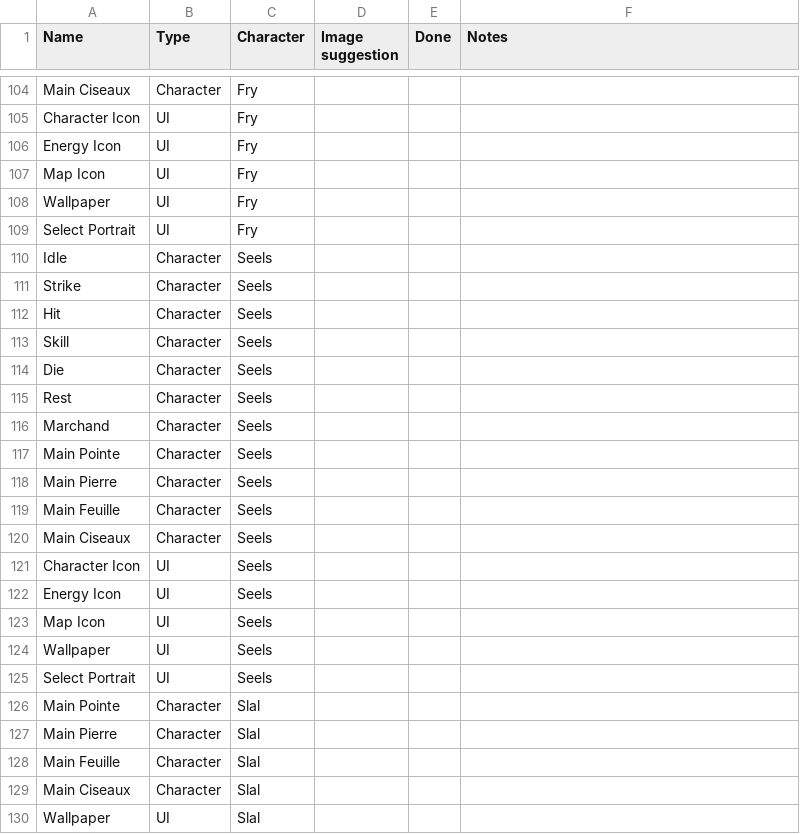
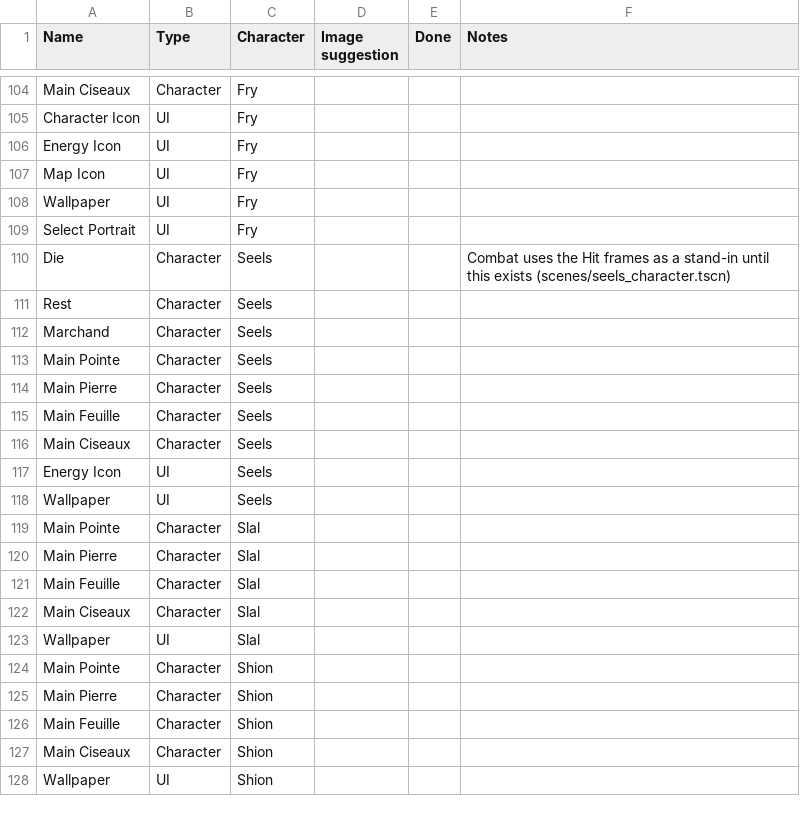
Before and after one commit to LeCitronVert/sts2-std-shion, a TSV file: MISSING_IMAGES.tsv, drawn as a sheet; only a part is shown, gaps mark what is left out; the shorter side is filled out with more unchanged rows.

Commit message:
Seels assets

```diff
--- a/MISSING_IMAGES.tsv
+++ b/MISSING_IMAGES.tsv
@@ -109,7 +109,3 @@ Wallpaper	UI	Fry
 Select Portrait	UI	Fry			
-Idle	Character	Seels			
-Strike	Character	Seels			
-Hit	Character	Seels			
-Skill	Character	Seels			
-Die	Character	Seels			
+Die	Character	Seels			Combat uses the Hit frames as a stand-in until this exists (scenes/seels_character.tscn)
 Rest	Character	Seels			
@@ -120,7 +116,4 @@ Main Feuille	Character	Seels
 Main Ciseaux	Character	Seels			
-Character Icon	UI	Seels			
 Energy Icon	UI	Seels			
-Map Icon	UI	Seels			
 Wallpaper	UI	Seels			
-Select Portrait	UI	Seels			
 Main Pointe	Character	Slal			
```
Also changed, not shown: 53 other files.
